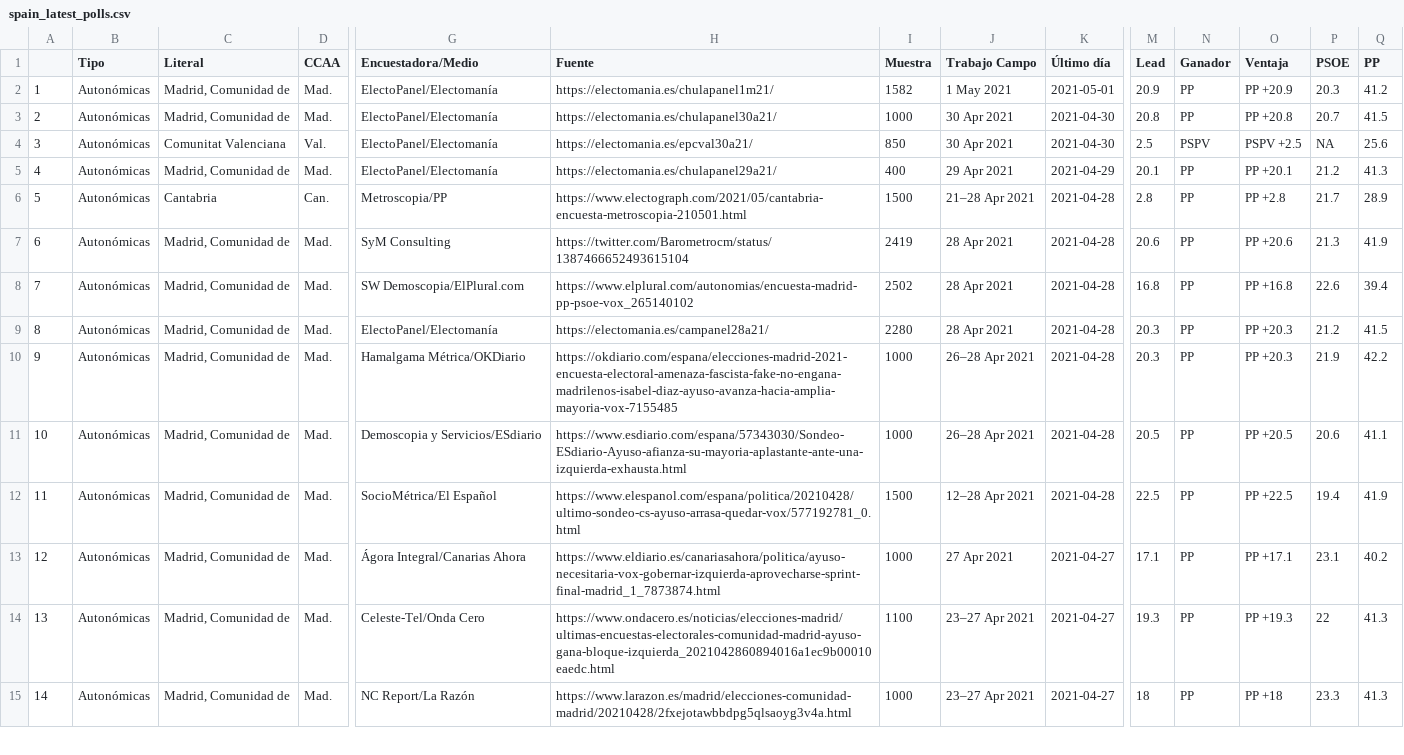
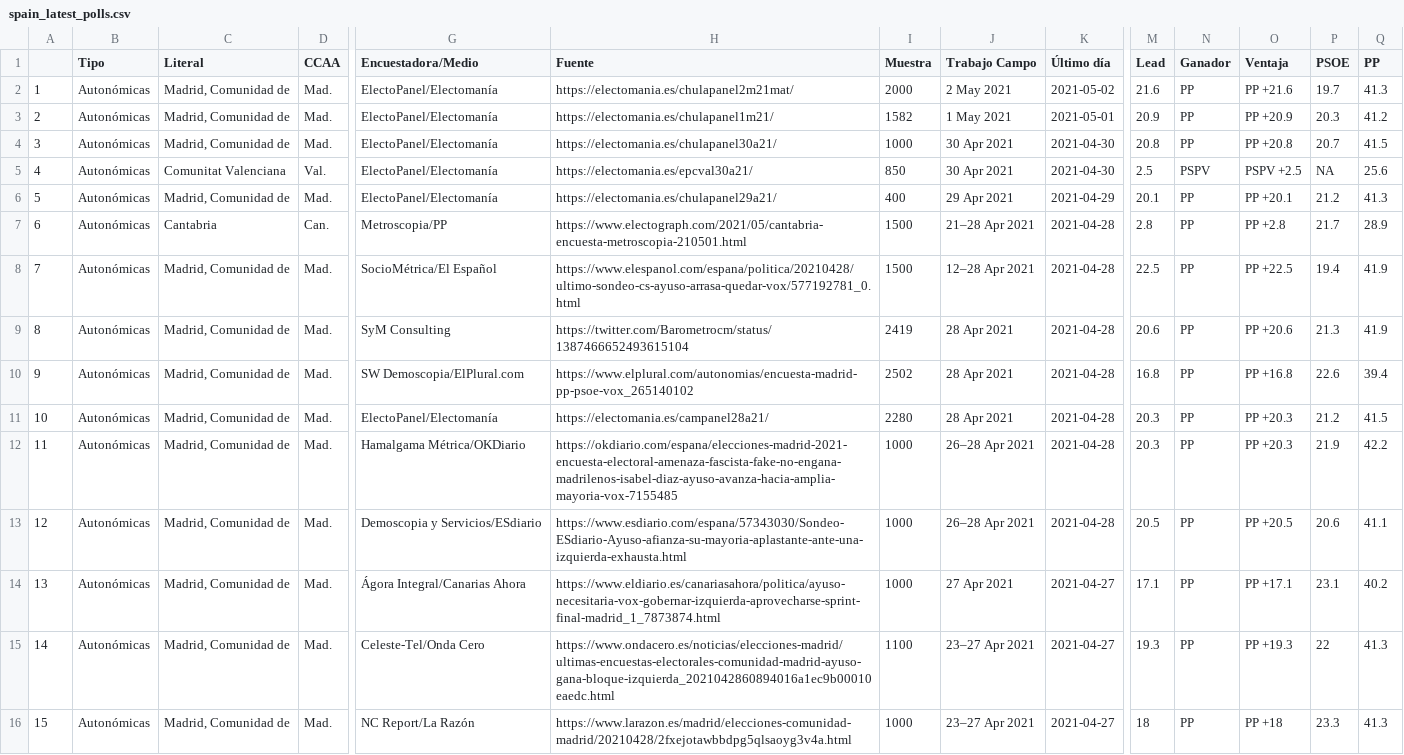
Before and after one commit to endikasatu/encuestas_esp, a CSV file: data/spain_latest_polls.csv, drawn as a sheet; only a part is shown, gaps mark what is left out; addresses are those after the commit; rows hold the shown columns only; the diff names each change by its address in the sheet, - before the commit and + after, or states it on an @@ line.

Commit message:
Act. 12:00:01  02/05/21

```diff
--- a/data/spain_latest_polls.csv
+++ b/data/spain_latest_polls.csv
+row 2: 1 | Autonómicas | Madrid, Comunidad de | Mad. | ElectoPanel/Electomanía | https://electomania.es/chulapanel2m21mat/ | 2000 | 2 May 2021 | 2021-05-02 | 21.6 | PP | PP +21.6 | 19.7 | 41.3
@@ column A renumbered from row 3 down @@
@@ row 12 moved to row 8: 7 @@
```
